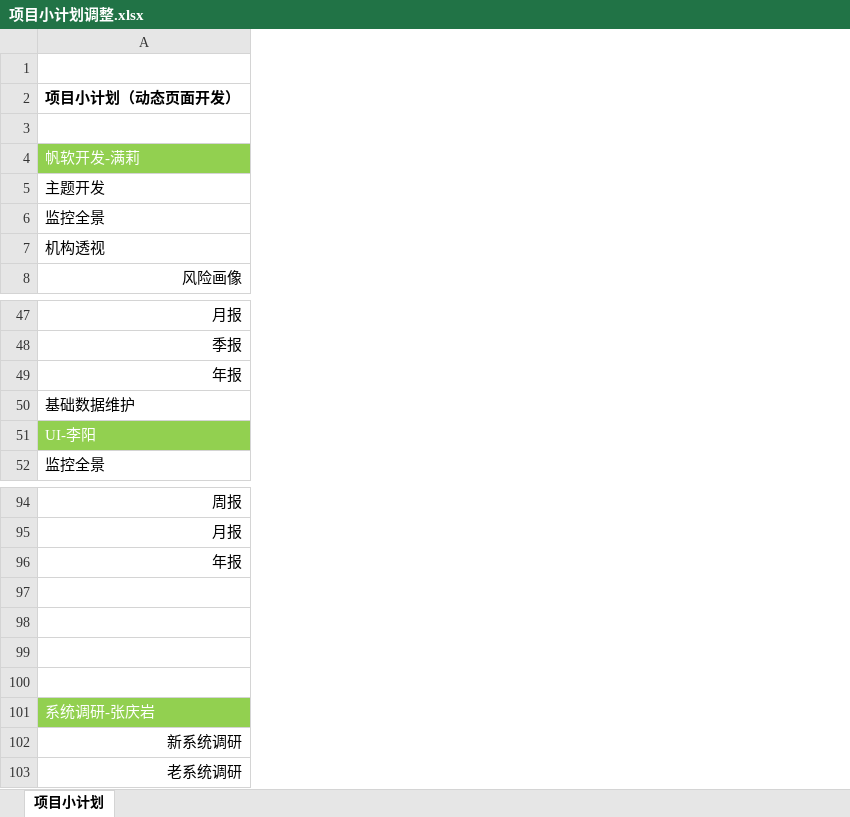
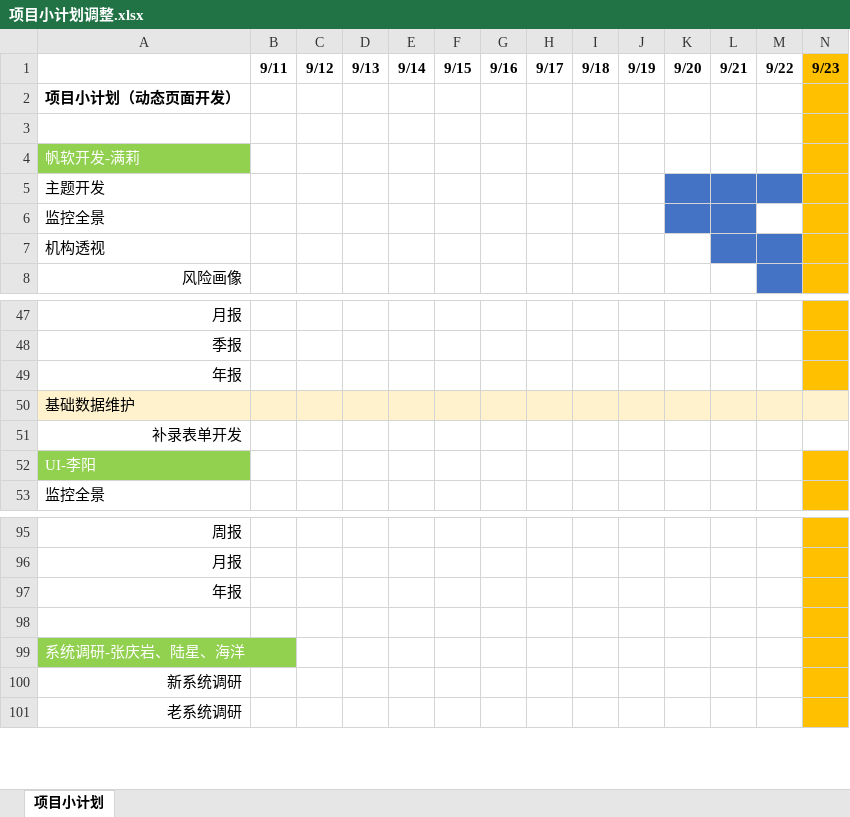
Before and after one commit to vivicai/qss_doc, an Excel workbook: 01.项目启动/4.项目计划/项目小计划调整.xlsx, sheet 项目小计划, drawn as a sheet; only a part is shown, gaps mark what is left out; values as stored, in another font and other column widths than the file's, no borders; removed rows and columns are numbered as before the commit, all else as after; rows hold the shown columns only; the diff covers the shown part only; the diff names each change by its address in the sheet, - before the commit and + after, or states it on an @@ line.

```diff
--- a/01.项目启动/4.项目计划/项目小计划调整.xlsx (sheet 项目小计划)
+++ b/01.项目启动/4.项目计划/项目小计划调整.xlsx (sheet 项目小计划)
@@ column B unhidden, row 1: 9/11 @@
@@ column C unhidden, row 1: 9/12 @@
@@ column D unhidden, row 1: 9/13 @@
@@ column E unhidden, row 1: 9/14 @@
@@ column F unhidden, row 1: 9/15 @@
@@ column G unhidden, row 1: 9/16 @@
@@ column H unhidden, row 1: 9/17 @@
@@ column I unhidden, row 1: 9/18 @@
@@ column J unhidden, row 1: 9/19 @@
@@ column K unhidden, row 1: 9/20 @@
@@ column L unhidden, row 1: 9/21 @@
@@ column M unhidden, row 1: 9/22 @@
@@ column N unhidden, row 1: 9/23 @@
-A50 fill: none
+A50 fill: #FFF2CC
+row 51: 补录表单开发
-row 98: (empty)
-row 99: (empty)
-row 100: (empty)
-A99: 系统调研-张庆岩
+A99: 系统调研-张庆岩、陆星、海洋
```
Also changed, not shown: 12 added rows, 5 hidden or unhidden rows, 42 added columns, 2 edited cells and cell formats elsewhere in this sheet, hidden cells, 04.沟通汇报/2.汇报机制/2.周报/QDCH_WEEKLY_20171009-1013.xlsx, 11 other files.
